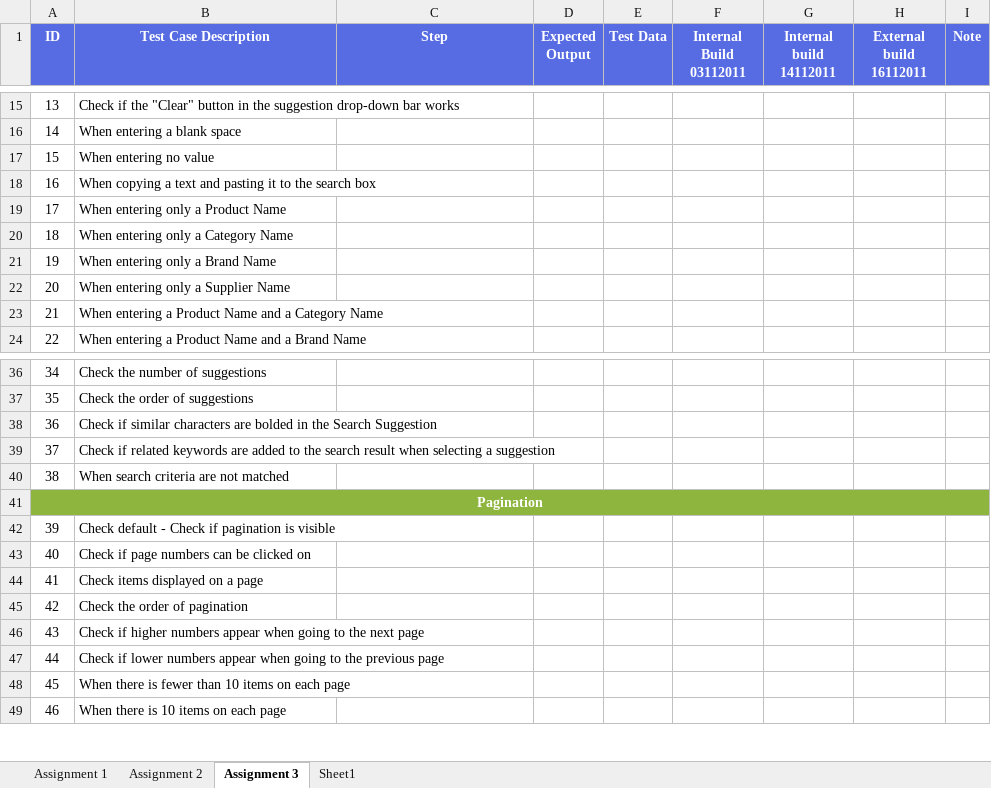
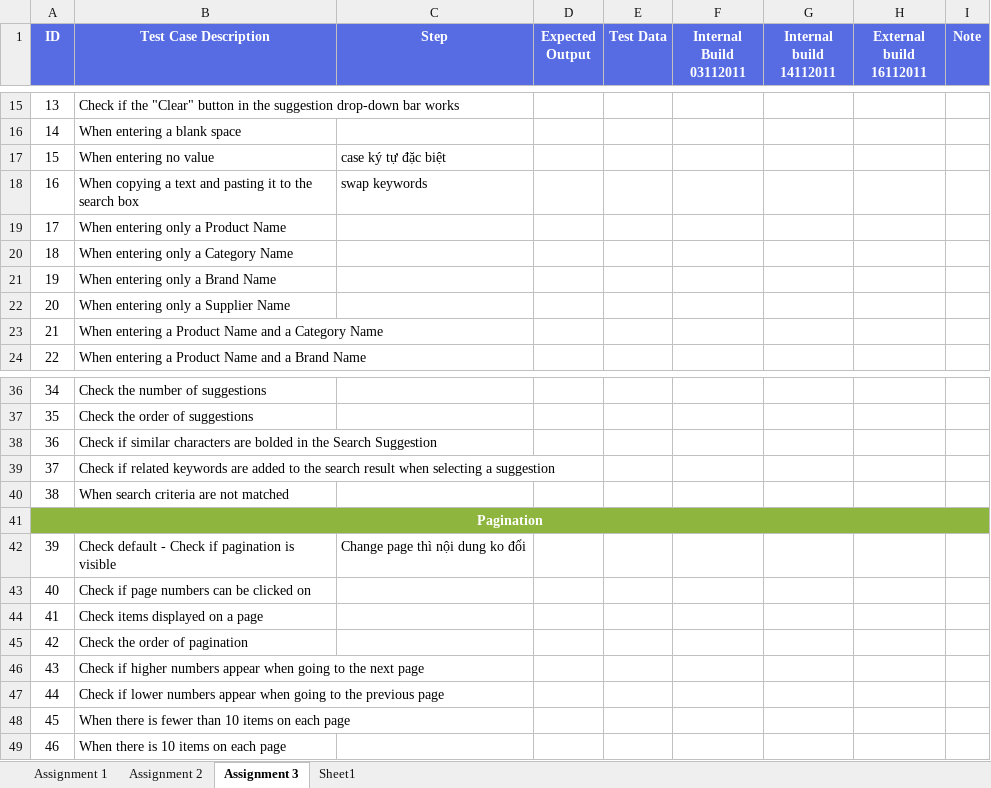
Before and after one commit to honganh1206/NashTech_Homework, an Excel workbook: Middle Assignment/TestDesignTechique_PhamHongAnh.xlsx, sheet Assignment 3, drawn as a sheet; only a part is shown, gaps mark what is left out; values as stored, in another font and other column widths than the file's, no borders; the diff names each change by its address in the sheet, - before the commit and + after, or states it on an @@ line.

```diff
--- a/Middle Assignment/TestDesignTechique_PhamHongAnh.xlsx (sheet Assignment 3)
+++ b/Middle Assignment/TestDesignTechique_PhamHongAnh.xlsx (sheet Assignment 3)
-C17 (Step): (empty)
+C17 (Step): case ký tự đặc biệt
-C18 (Step): (empty)
+C18 (Step): swap keywords
-C42 (Step): (empty)
+C42 (Step): Change page thì nội dung ko đổi
```
Also changed, not shown: sheet Assignment 2, 20 other files.
